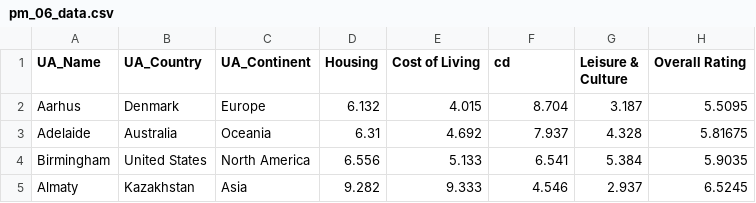
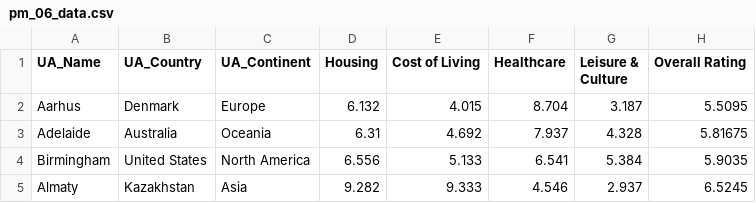
Before and after one commit to DS4200-S22/final-project-city-comparison, a CSV file: data/pm_06_data.csv, drawn as a sheet; only a part is shown.

Commit message:
typo

```diff
--- a/data/pm_06_data.csv
+++ b/data/pm_06_data.csv
@@ -1,2 +1,2 @@
-UA_Name,UA_Country,UA_Continent,Housing,Cost of Living,cd ,Leisure & Culture,Overall Rating
+UA_Name,UA_Country,UA_Continent,Housing,Cost of Living,Healthcare,Leisure & Culture,Overall Rating
 Aarhus, Denmark,Europe,6.132,4.015,8.704,3.187,5.5095
```
